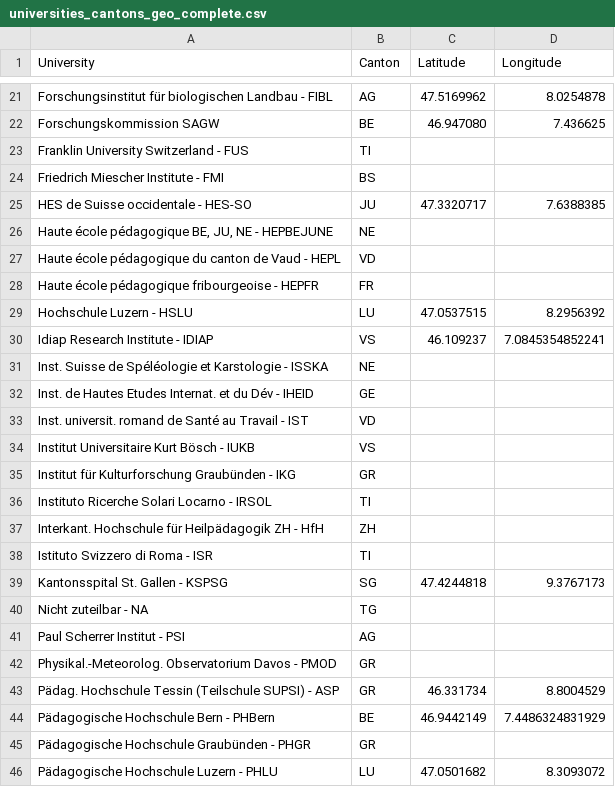
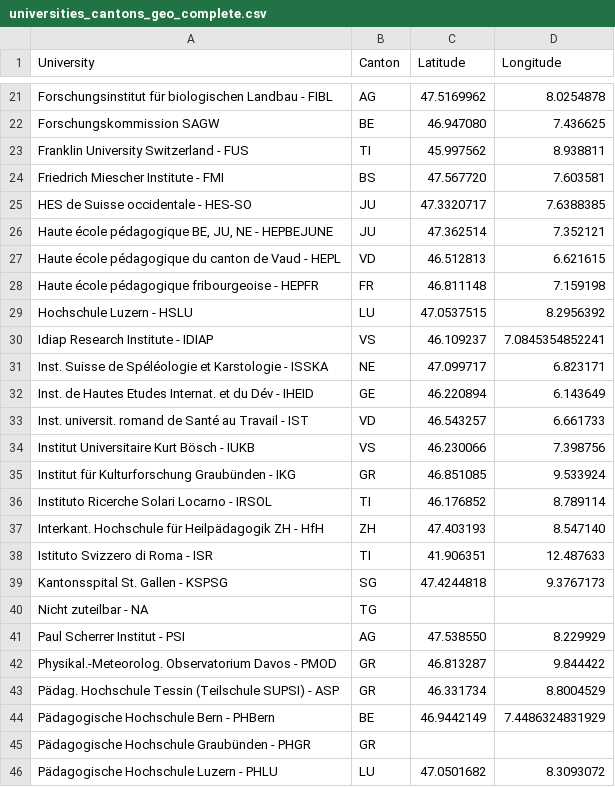
Before and after one commit to antitoine/ADAEPFL-Homework, a CSV file: 03 - Interactive Viz/Data/universities_cantons_geo_complete.csv, drawn as a sheet; only a part is shown, gaps mark what is left out.

Commit message:
[Homework 3] Add some locations of universities

```diff
--- a/03 - Interactive Viz/Data/universities_cantons_geo_complete.csv
+++ b/03 - Interactive Viz/Data/universities_cantons_geo_complete.csv
@@ -22,22 +22,22 @@
 "Forschungskommission SAGW","BE","46.947080","7.436625"
-"Franklin University Switzerland - FUS","TI","",""
-"Friedrich Miescher Institute - FMI","BS","",""
+"Franklin University Switzerland - FUS","TI","45.997562","8.938811"
+"Friedrich Miescher Institute - FMI","BS","47.567720","7.603581"
 "HES de Suisse occidentale - HES-SO","JU","47.3320717","7.6388385"
-"Haute école pédagogique BE, JU, NE - HEPBEJUNE","NE","",""
-"Haute école pédagogique du canton de Vaud - HEPL","VD","",""
-"Haute école pédagogique fribourgeoise - HEPFR","FR","",""
+"Haute école pédagogique BE, JU, NE - HEPBEJUNE","JU","47.362514","7.352121"
+"Haute école pédagogique du canton de Vaud - HEPL","VD","46.512813","6.621615"
+"Haute école pédagogique fribourgeoise - HEPFR","FR","46.811148","7.159198"
 "Hochschule Luzern - HSLU","LU","47.0537515","8.2956392"
 "Idiap Research Institute - IDIAP","VS","46.109237","7.0845354852241"
-"Inst. Suisse de Spéléologie et Karstologie - ISSKA","NE","",""
-"Inst. de Hautes Etudes Internat. et du Dév - IHEID","GE","",""
-"Inst. universit. romand de Santé au Travail - IST","VD","",""
-"Institut Universitaire Kurt Bösch - IUKB","VS","",""
-"Institut für Kulturforschung Graubünden - IKG","GR","",""
-"Instituto Ricerche Solari Locarno - IRSOL","TI","",""
-"Interkant. Hochschule für Heilpädagogik ZH - HfH","ZH","",""
-"Istituto Svizzero di Roma - ISR","TI","",""
+"Inst. Suisse de Spéléologie et Karstologie - ISSKA","NE","47.099717","6.823171"
+"Inst. de Hautes Etudes Internat. et du Dév - IHEID","GE","46.220894","6.143649"
+"Inst. universit. romand de Santé au Travail - IST","VD","46.543257","6.661733"
+"Institut Universitaire Kurt Bösch - IUKB","VS","46.230066","7.398756"
+"Institut für Kulturforschung Graubünden - IKG","GR","46.851085","9.533924"
+"Instituto Ricerche Solari Locarno - IRSOL","TI","46.176852","8.789114"
+"Interkant. Hochschule für Heilpädagogik ZH - HfH","ZH","47.403193","8.547140"
+"Istituto Svizzero di Roma - ISR","TI","41.906351","12.487633"
 "Kantonsspital St. Gallen - KSPSG","SG","47.4244818","9.3767173"
 "Nicht zuteilbar - NA","TG","",""
-"Paul Scherrer Institut - PSI","AG","",""
-"Physikal.-Meteorolog. Observatorium Davos - PMOD","GR","",""
+"Paul Scherrer Institut - PSI","AG","47.538550","8.229929"
+"Physikal.-Meteorolog. Observatorium Davos - PMOD","GR","46.813287","9.844422"
 "Pädag. Hochschule Tessin (Teilschule SUPSI) - ASP","GR","46.331734","8.8004529"
```
